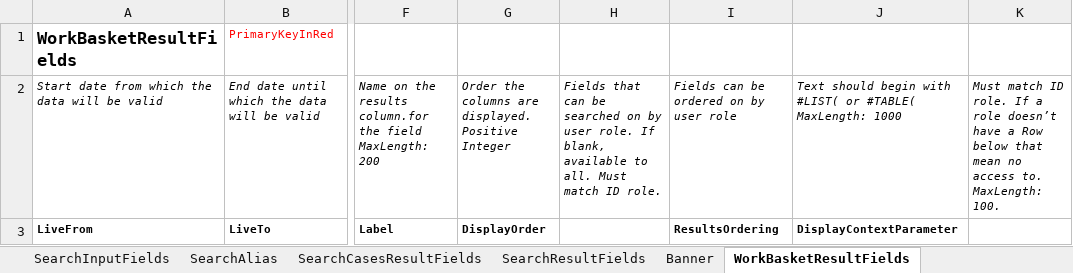
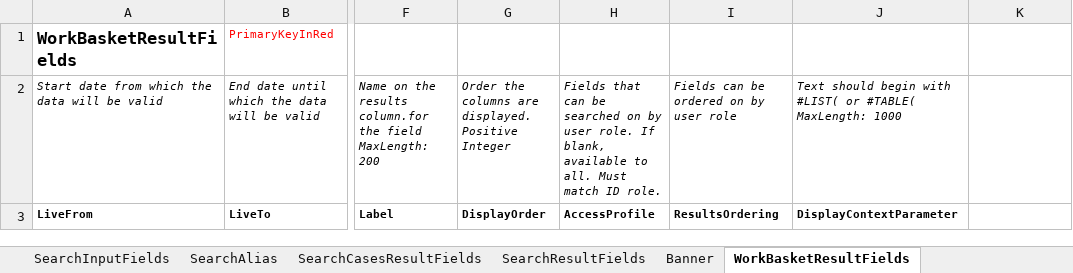
Before and after one commit to hmcts/ccd-definition-processor, an Excel workbook: data/ccd-template.xlsx, sheet WorkBasketResultFields, drawn as a sheet; only a part is shown, gaps mark what is left out; values as stored, in another font and other column widths than the file's, no borders; ↵ is a line break in a cell; the diff names each change by its address in the sheet, - before the commit and + after, or states it on an @@ line.

Commit message:
Revert "Add AccessProfile to workbasket tabs"
This reverts commit f39489707e0d44b272fb6e43009360907a88c05e.

```diff
--- a/data/ccd-template.xlsx (sheet WorkBasketResultFields)
+++ b/data/ccd-template.xlsx (sheet WorkBasketResultFields)
-K2: Must match ID role. If a role doesn’t have a Row below that mean no access to. ↵ MaxLength: 100.
+K2: (empty)
-H3: (empty)
+H3: AccessProfile
```
Also changed, not shown: sheet RoleToAccessProfiles, sheet SearchCasesResultFields, sheet AuthorisationCaseType, sheet AuthorisationCaseField, sheet AuthorisationCaseEvent, sheet AuthorisationCaseState, 5 more sheets.
